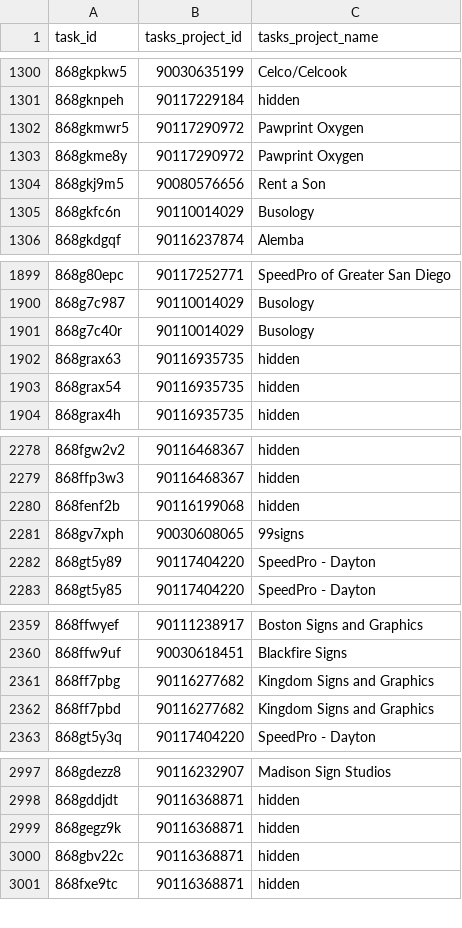
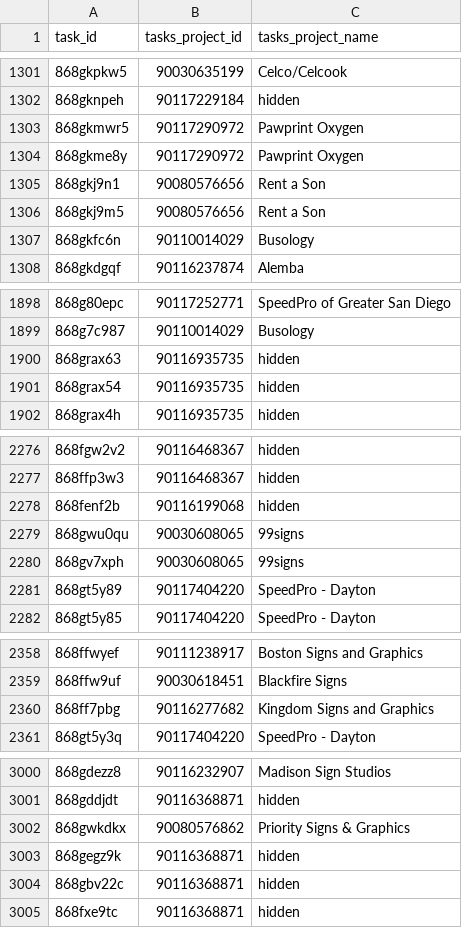
Before and after one commit to RooVelazquez/time_entries_Ana, a CSV file: DB/tasks_table.csv, drawn as a sheet; only a part is shown, gaps mark what is left out; the diff covers the shown part only.

```diff
--- a/DB/tasks_table.csv
+++ b/DB/tasks_table.csv
@@ -1303,2 +1304,3 @@ task_id,tasks_project_id,tasks_project_name
 868gkme8y,90117290972,Pawprint Oxygen
+868gkj9n1,90080576656,Rent a Son
 868gkj9m5,90080576656,Rent a Son
@@ -1900,3 +1899,2 @@ task_id,tasks_project_id,tasks_project_name
 868g7c987,90110014029,Busology
-868g7c40r,90110014029,Busology
 868grax63,90116935735,hidden
@@ -2280,2 +2278,3 @@ task_id,tasks_project_id,tasks_project_name
 868fenf2b,90116199068,hidden
+868gwu0qu,90030608065,99signs
 868gv7xph,90030608065,99signs
@@ -2361,3 +2360,2 @@ task_id,tasks_project_id,tasks_project_name
 868ff7pbg,90116277682,Kingdom Signs and Graphics
-868ff7pbd,90116277682,Kingdom Signs and Graphics
 868gt5y3q,90117404220,SpeedPro -  Dayton
@@ -2998,2 +3001,3 @@ task_id,tasks_project_id,tasks_project_name
 868gddjdt,90116368871,hidden
+868gwkdkx,90080576862,Priority Signs & Graphics
 868gegz9k,90116368871,hidden
```
Also changed, not shown: 5 added rows, 4 removed rows and 5 moved rows elsewhere in this file, 2 other files.
